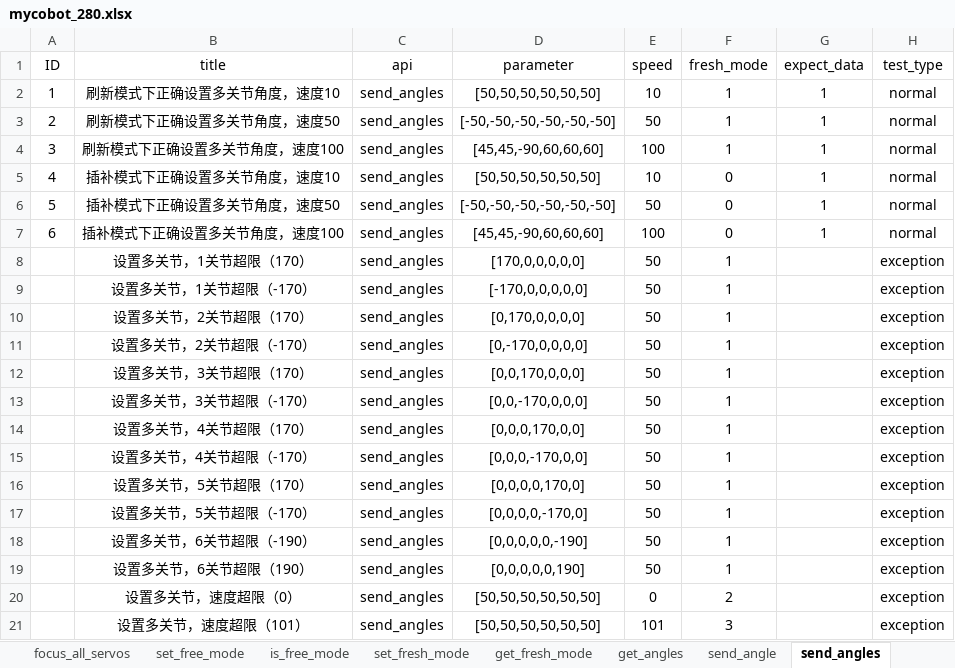
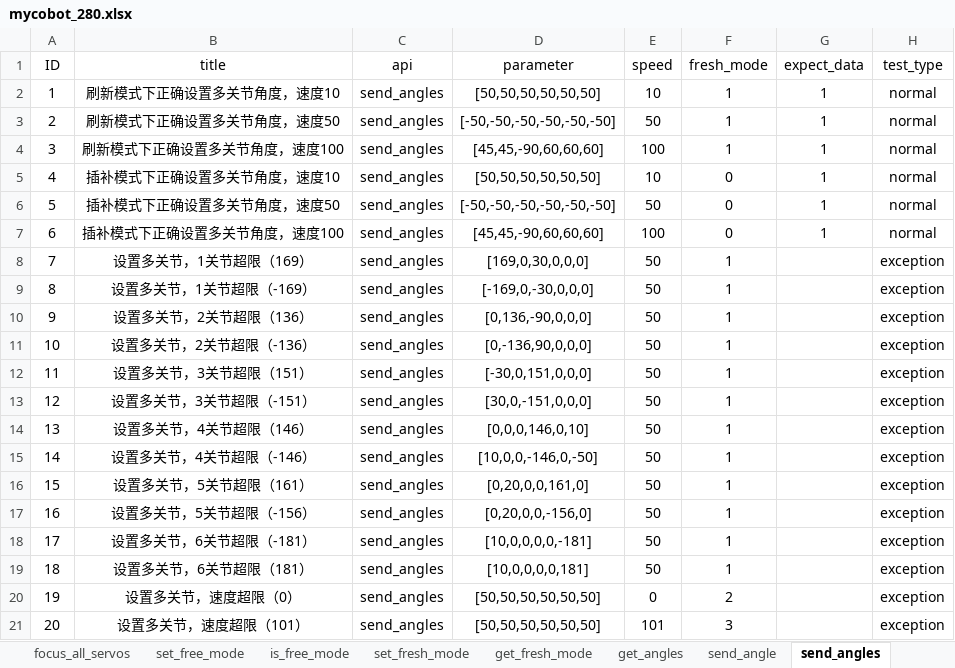
Before and after one commit to mengjunwu-elephant/elephant-pytest, an Excel workbook: test_data/mycobot_280.xlsx, sheet send_angles, drawn as a sheet; values as stored, in another font and other column widths than the file's, no borders; the diff names each change by its address in the sheet, - before the commit and + after, or states it on an @@ line.

```diff
--- a/test_data/mycobot_280.xlsx (sheet send_angles)
+++ b/test_data/mycobot_280.xlsx (sheet send_angles)
-A8 (ID): (empty)
+A8 (ID): 7
-B8 (title): 设置多关节，1关节超限（170）
+B8 (title): 设置多关节，1关节超限（169）
-D8 (parameter): [170,0,0,0,0,0]
+D8 (parameter): [169,0,30,0,0,0]
-A9 (ID): (empty)
+A9 (ID): 8
-B9 (title): 设置多关节，1关节超限（-170）
+B9 (title): 设置多关节，1关节超限（-169）
-D9 (parameter): [-170,0,0,0,0,0]
+D9 (parameter): [-169,0,-30,0,0,0]
-A10 (ID): (empty)
+A10 (ID): 9
-B10 (title): 设置多关节，2关节超限（170）
+B10 (title): 设置多关节，2关节超限（136）
-D10 (parameter): [0,170,0,0,0,0]
+D10 (parameter): [0,136,-90,0,0,0]
-A11 (ID): (empty)
+A11 (ID): 10
-B11 (title): 设置多关节，2关节超限（-170）
+B11 (title): 设置多关节，2关节超限（-136）
-D11 (parameter): [0,-170,0,0,0,0]
+D11 (parameter): [0,-136,90,0,0,0]
-A12 (ID): (empty)
+A12 (ID): 11
-B12 (title): 设置多关节，3关节超限（170）
+B12 (title): 设置多关节，3关节超限（151）
-D12 (parameter): [0,0,170,0,0,0]
+D12 (parameter): [-30,0,151,0,0,0]
-A13 (ID): (empty)
+A13 (ID): 12
-B13 (title): 设置多关节，3关节超限（-170）
+B13 (title): 设置多关节，3关节超限（-151）
-D13 (parameter): [0,0,-170,0,0,0]
+D13 (parameter): [30,0,-151,0,0,0]
-A14 (ID): (empty)
+A14 (ID): 13
-B14 (title): 设置多关节，4关节超限（170）
+B14 (title): 设置多关节，4关节超限（146）
-D14 (parameter): [0,0,0,170,0,0]
+D14 (parameter): [0,0,0,146,0,10]
-A15 (ID): (empty)
+A15 (ID): 14
-B15 (title): 设置多关节，4关节超限（-170）
+B15 (title): 设置多关节，4关节超限（-146）
-D15 (parameter): [0,0,0,-170,0,0]
+D15 (parameter): [10,0,0,-146,0,-50]
-A16 (ID): (empty)
+A16 (ID): 15
-B16 (title): 设置多关节，5关节超限（170）
+B16 (title): 设置多关节，5关节超限（161）
-D16 (parameter): [0,0,0,0,170,0]
+D16 (parameter): [0,20,0,0,161,0]
-A17 (ID): (empty)
+A17 (ID): 16
-B17 (title): 设置多关节，5关节超限（-170）
+B17 (title): 设置多关节，5关节超限（-156）
-D17 (parameter): [0,0,0,0,-170,0]
+D17 (parameter): [0,20,0,0,-156,0]
-A18 (ID): (empty)
+A18 (ID): 17
-B18 (title): 设置多关节，6关节超限（-190）
+B18 (title): 设置多关节，6关节超限（-181）
-D18 (parameter): [0,0,0,0,0,-190]
+D18 (parameter): [10,0,0,0,0,-181]
-A19 (ID): (empty)
+A19 (ID): 18
-B19 (title): 设置多关节，6关节超限（190）
+B19 (title): 设置多关节，6关节超限（181）
-D19 (parameter): [0,0,0,0,0,190]
+D19 (parameter): [10,0,0,0,0,181]
-A20 (ID): (empty)
+A20 (ID): 19
-A21 (ID): (empty)
+A21 (ID): 20
```
Also changed, not shown: sheet send_angle, sheet get_coords, sheet get_modify_version, sheet get_system_version, other sheet tabs, 40 other files.
